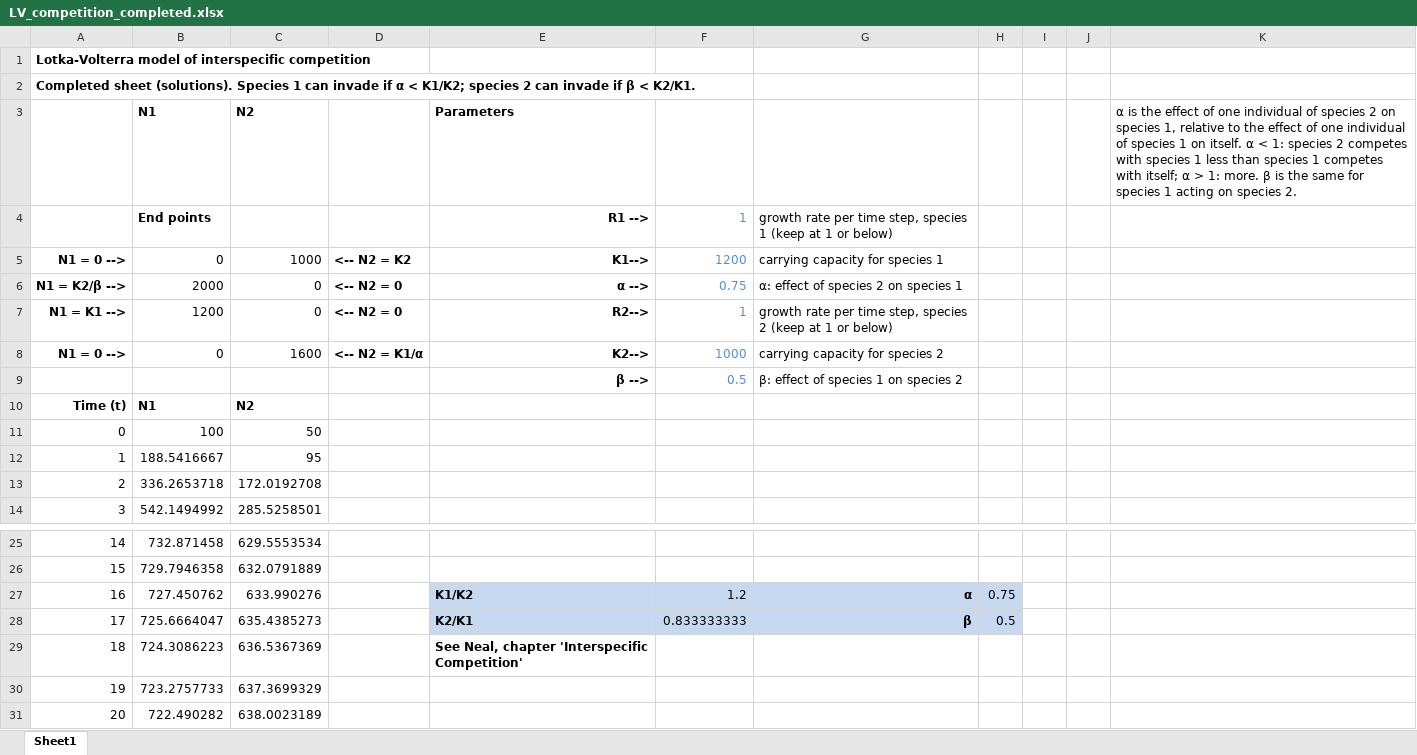
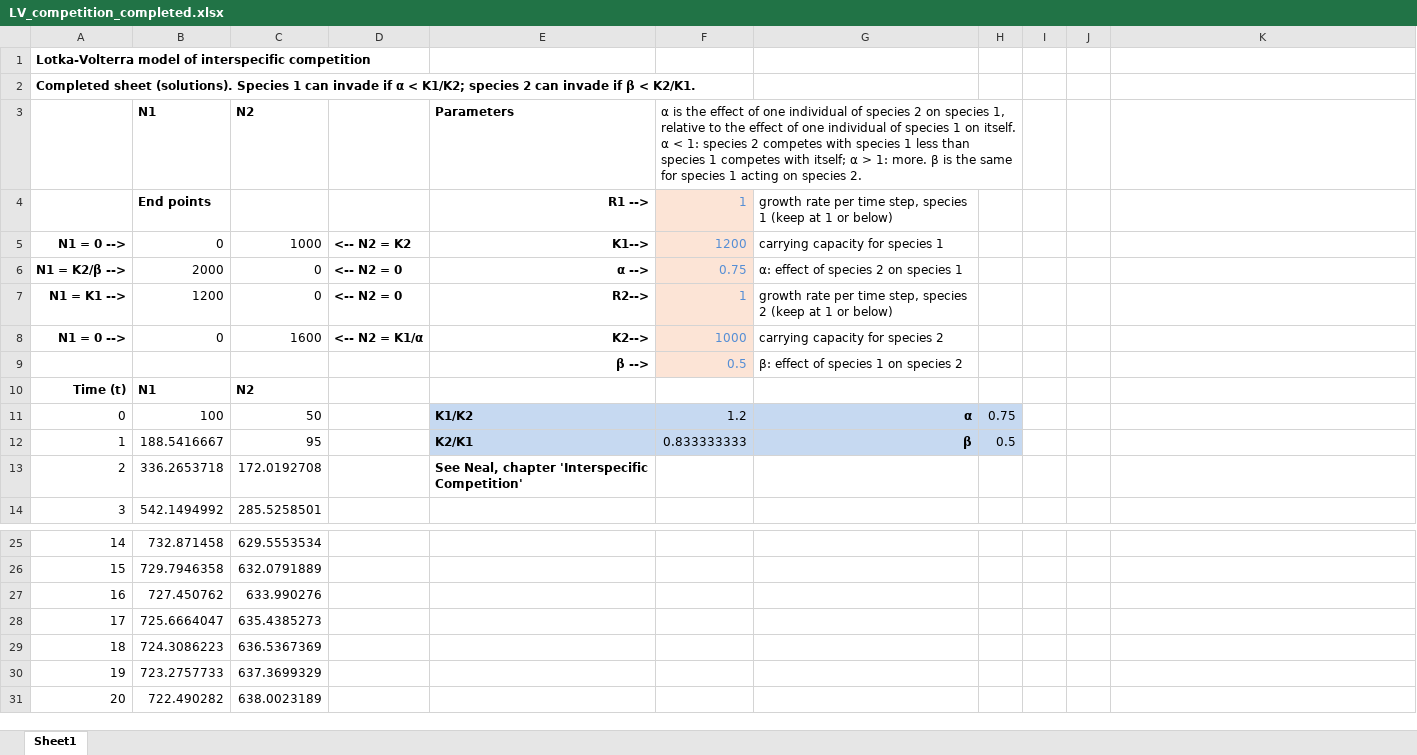
Before and after one commit to jonesor/BB512_Book, an Excel workbook: practical_files/LV_competition_completed.xlsx, sheet Sheet1, drawn as a sheet; only a part is shown, gaps mark what is left out; values as stored, in another font and other column widths than the file's, no borders; charts and pictures not drawn; the diff names each change by its address in the sheet, - before the commit and + after, or states it on an @@ line.

```diff
--- a/practical_files/LV_competition_completed.xlsx (sheet Sheet1)
+++ b/practical_files/LV_competition_completed.xlsx (sheet Sheet1)
-F3: (empty)
+F3: α is the effect of one individual of species 2 on species 1, relative to the effect of one individual of species 1 on itself. α < 1: species 2 competes with species 1 less than species 1 competes with itself; α > 1: more. β is the same for species 1 acting on species 2.
+F3:H3 merged
-K3: α is the effect of one individual of species 2 on species 1, relative to the effect of one individual of species 1 on itself. α < 1: species 2 competes with species 1 less than species 1 competes with itself; α > 1: more. β is the same for species 1 acting on species 2.
+K3: (empty)
-F4:F9 fill: none
+F4:F9 fill: #FCE4D6
-E11 (Parameters): (empty)
+E11 (Parameters): K1/K2
-E11:H12 fill: none
+E11:H12 fill: #C6D9F1
-F11: (empty)
+F11: 1.2
-G11: (empty)
+G11: α
-H11: (empty)
+H11: 0.75
-E12 (Parameters): (empty)
+E12 (Parameters): K2/K1
-F12: (empty)
+F12: 0.833333333
-G12: (empty)
+G12: β
-H12: (empty)
+H12: 0.5
-E13 (Parameters): (empty)
+E13 (Parameters): See Neal, chapter 'Interspecific Competition'
-E27 (Parameters): K1/K2
+E27 (Parameters): (empty)
-E27:H28 fill: #C6D9F1
+E27:H28 fill: none
-F27: 1.2
+F27: (empty)
-G27: α
+G27: (empty)
-H27: 0.75
+H27: (empty)
-E28 (Parameters): K2/K1
+E28 (Parameters): (empty)
-F28: 0.833333333
+F28: (empty)
-G28: β
+G28: (empty)
-H28: 0.5
+H28: (empty)
-E29 (Parameters): See Neal, chapter 'Interspecific Competition'
+E29 (Parameters): (empty)
```
Also changed, not shown: charts or pictures, practical_files/LV_competition_worksheet.xlsx, 1 other file.
